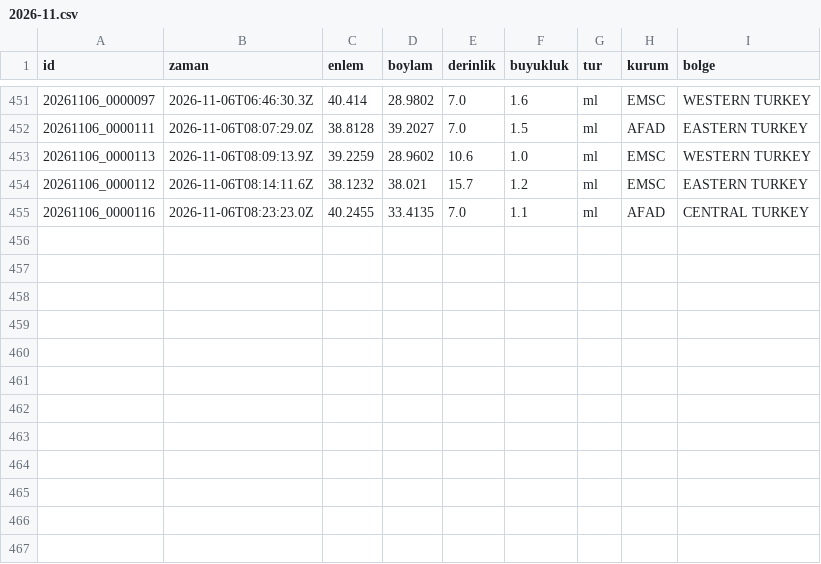
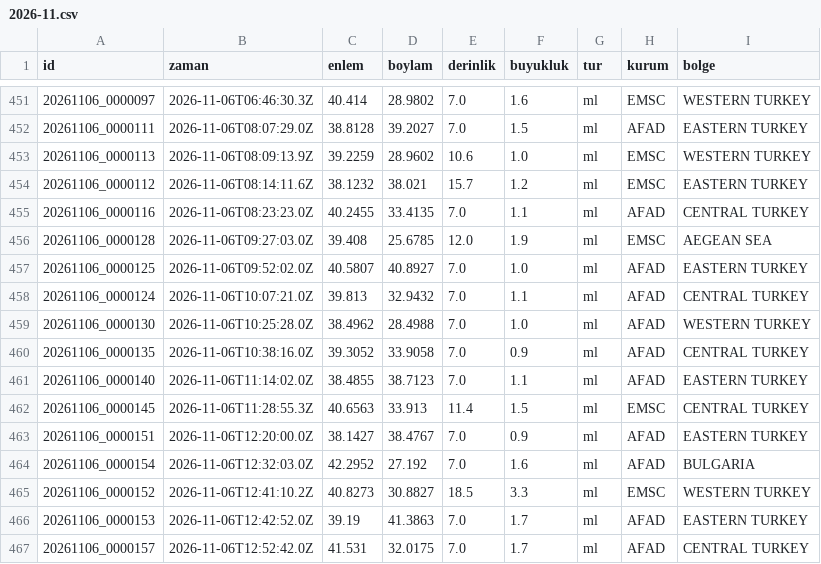
Before and after one commit to birtohum/turkiye-sallandi, a CSV file: veri/emsc/2026-11.csv, drawn as a sheet; only a part is shown, gaps mark what is left out; the diff names each change by its address in the sheet, - before the commit and + after, or states it on an @@ line.

```diff
--- a/veri/emsc/2026-11.csv
+++ b/veri/emsc/2026-11.csv
+row 456: 20261106_0000128 | 2026-11-06T09:27:03.0Z | 39.408 | 25.6785 | 12.0 | 1.9 | ml | EMSC | AEGEAN SEA
+row 457: 20261106_0000125 | 2026-11-06T09:52:02.0Z | 40.5807 | 40.8927 | 7.0 | 1.0 | ml | AFAD | EASTERN TURKEY
+row 458: 20261106_0000124 | 2026-11-06T10:07:21.0Z | 39.813 | 32.9432 | 7.0 | 1.1 | ml | AFAD | CENTRAL TURKEY
+row 459: 20261106_0000130 | 2026-11-06T10:25:28.0Z | 38.4962 | 28.4988 | 7.0 | 1.0 | ml | AFAD | WESTERN TURKEY
+row 460: 20261106_0000135 | 2026-11-06T10:38:16.0Z | 39.3052 | 33.9058 | 7.0 | 0.9 | ml | AFAD | CENTRAL TURKEY
+row 461: 20261106_0000140 | 2026-11-06T11:14:02.0Z | 38.4855 | 38.7123 | 7.0 | 1.1 | ml | AFAD | EASTERN TURKEY
+row 462: 20261106_0000145 | 2026-11-06T11:28:55.3Z | 40.6563 | 33.913 | 11.4 | 1.5 | ml | EMSC | CENTRAL TURKEY
+row 463: 20261106_0000151 | 2026-11-06T12:20:00.0Z | 38.1427 | 38.4767 | 7.0 | 0.9 | ml | AFAD | EASTERN TURKEY
+row 464: 20261106_0000154 | 2026-11-06T12:32:03.0Z | 42.2952 | 27.192 | 7.0 | 1.6 | ml | AFAD | BULGARIA
+row 465: 20261106_0000152 | 2026-11-06T12:41:10.2Z | 40.8273 | 30.8827 | 18.5 | 3.3 | ml | EMSC | WESTERN TURKEY
+row 466: 20261106_0000153 | 2026-11-06T12:42:52.0Z | 39.19 | 41.3863 | 7.0 | 1.7 | ml | AFAD | EASTERN TURKEY
+row 467: 20261106_0000157 | 2026-11-06T12:52:42.0Z | 41.531 | 32.0175 | 7.0 | 1.7 | ml | AFAD | CENTRAL TURKEY
```
Also changed, not shown: 3 other files.
